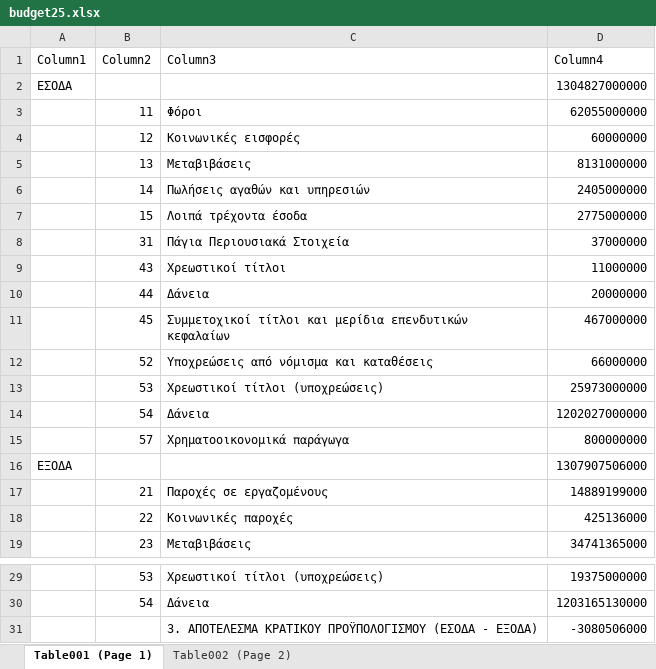
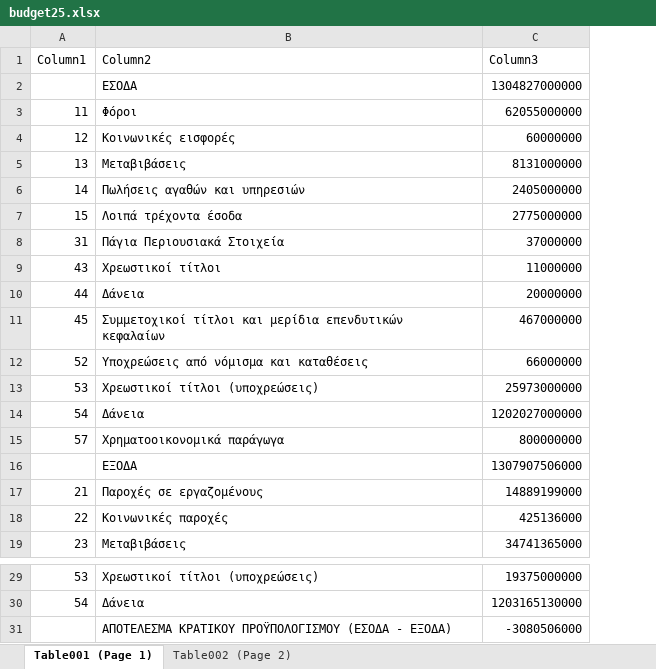
Before and after one commit to hlias-stvr/Budget, an Excel workbook: Budget_Surfers/src/main/resourses/budget25.xlsx, sheet Table001 (Page 1), drawn as a sheet; only a part is shown, gaps mark what is left out; values as stored, in another font and other column widths than the file's, no borders; table styles not drawn; removed rows and columns are numbered as before the commit, all else as after; the diff names each change by its address in the sheet, - before the commit and + after, or states it on an @@ line.

Commit message:
Updated budget25.xlsx

```diff
--- a/Budget_Surfers/src/main/resourses/budget25.xlsx (sheet Table001 (Page 1))
+++ b/Budget_Surfers/src/main/resourses/budget25.xlsx (sheet Table001 (Page 1))
-column A (Column1), rows 2-16: ΕΣΟΔΑ |  |  |  |  |  |  |  |  |  |  |  |  |  | ΕΞΟΔΑ
-A1: Column2
+A1: Column1
-B1: Column3
+B1: Column2
-C1: Column4
+C1: Column3
-B2 (Column2): (empty)
+B2 (Column2): ΕΣΟΔΑ
-B16 (Column2): (empty)
+B16 (Column2): ΕΞΟΔΑ
-B31 (Column2): 3. ΑΠΟΤΕΛΕΣΜΑ ΚΡΑΤΙΚΟΥ…
+B31 (Column2): ΑΠΟΤΕΛΕΣΜΑ ΚΡΑΤΙΚΟΥ…
```
